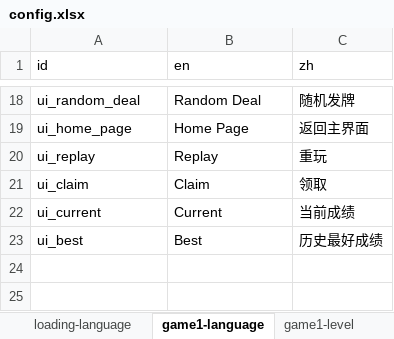
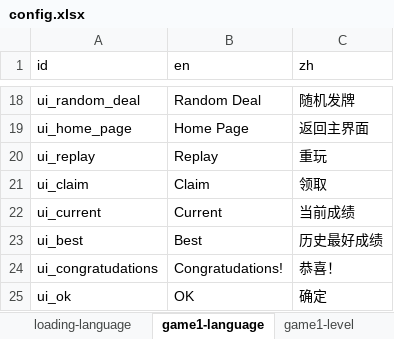
Before and after one commit to rezonegames/cocos_solitaire, an Excel workbook: tools/config.xlsx, sheet game1-language, drawn as a sheet; only a part is shown, gaps mark what is left out; values as stored, in another font and other column widths than the file's, no borders; the diff names each change by its address in the sheet, - before the commit and + after, or states it on an @@ line.

```diff
--- a/tools/config.xlsx (sheet game1-language)
+++ b/tools/config.xlsx (sheet game1-language)
+row 24: ui_congratudations | Congratudations! | 恭喜！
+row 25: ui_ok | OK | 确定
```
Also changed, not shown: 26 other files.
